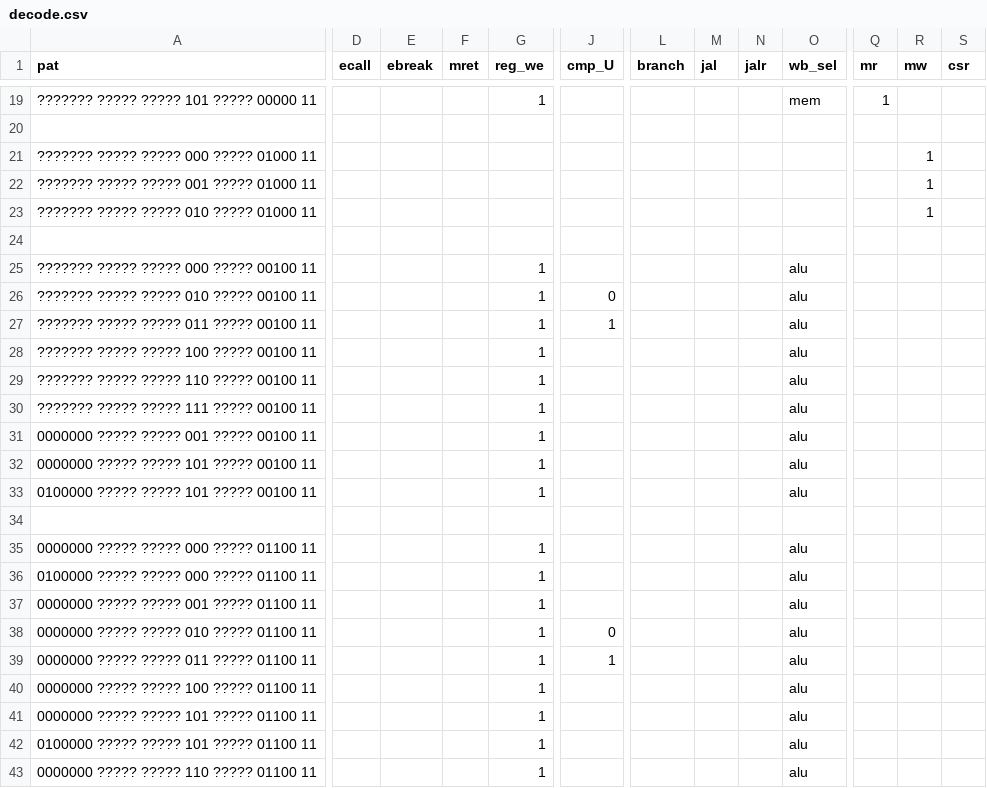
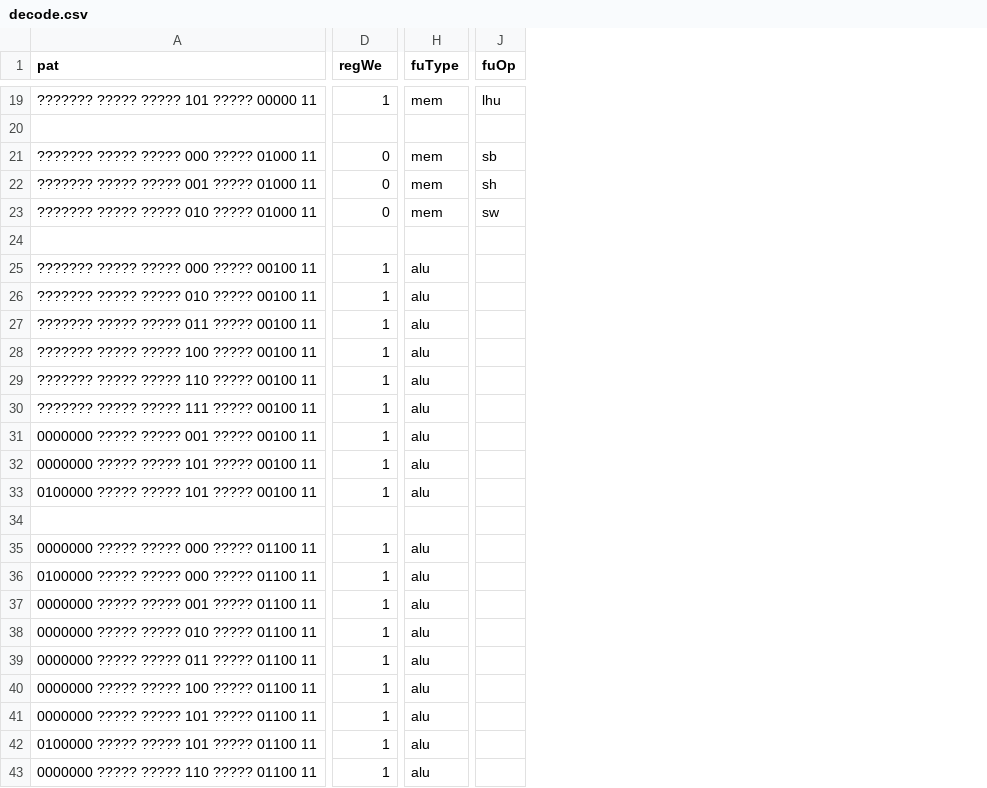
Before and after one commit to DFPMTS/ysyx-workbench, a CSV file: npc/decode.csv, drawn as a sheet; only a part is shown, gaps mark what is left out; removed rows and columns are numbered as before the commit, all else as after; the diff covers the shown part only; the diff names each change by its address in the sheet, - before the commit and + after, or states it on an @@ line.

```diff
--- a/npc/decode.csv
+++ b/npc/decode.csv
-column D (ecall), empty
-column E (ebreak), empty
-column F (mret), empty
-column J (cmp_U), rows 26-39: 0 | 1 |  |  |  |  |  |  |  |  |  |  | 0 | 1
-column L (branch), empty
-column M (jal), empty
-column N (jalr), empty
-column Q (mr), row 19: 1
-column R (mw), rows 21-23: all 1
-column S (csr), empty
+column J (fuOp), rows 19-23: lhu |  | sb | sh | sw
-D1: reg_we
+D1: regWe
-H1: wb_sel
+H1: fuType
-D21:D23 (regWe): (empty)
+D21:D23 (regWe): 0
-H21:H23 (fuType): (empty)
+H21:H23 (fuType): mem
```
Also changed, not shown: 46 edited cells elsewhere in this file, 12 other files.
